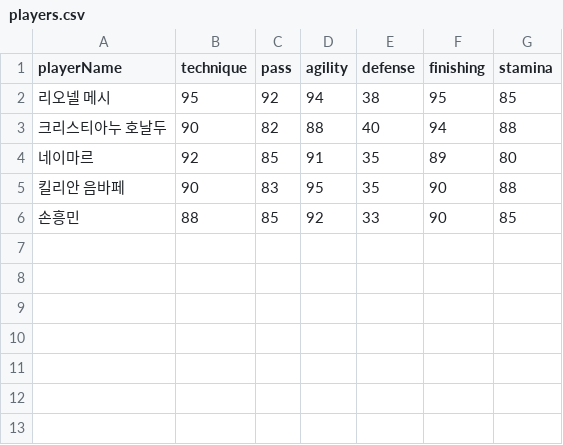
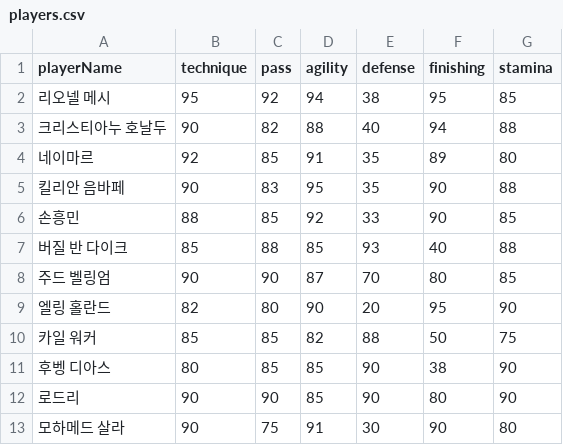
Before and after one commit to nuketuna1101/FutsalOnline, a CSV file: data/players.csv, drawn as a sheet.

Commit message:
player data add

```diff
--- a/data/players.csv
+++ b/data/players.csv
@@ -6 +6,8 @@ playerName,technique,pass,agility,defense,finishing,stamina
 손흥민,88,85,92,33,90,85
+버질 반 다이크, 85, 88, 85, 93, 40, 88
+주드 벨링엄, 90, 90, 87, 70, 80, 85
+엘링 홀란드, 82, 80, 90, 20, 95, 90
+카일 워커, 85, 85, 82, 88, 50, 75
+후벵 디아스, 80, 85, 85, 90, 38, 90
+로드리, 90, 90, 85, 90, 80, 90
+모하메드 살라, 90, 75, 91, 30, 90, 80
```
